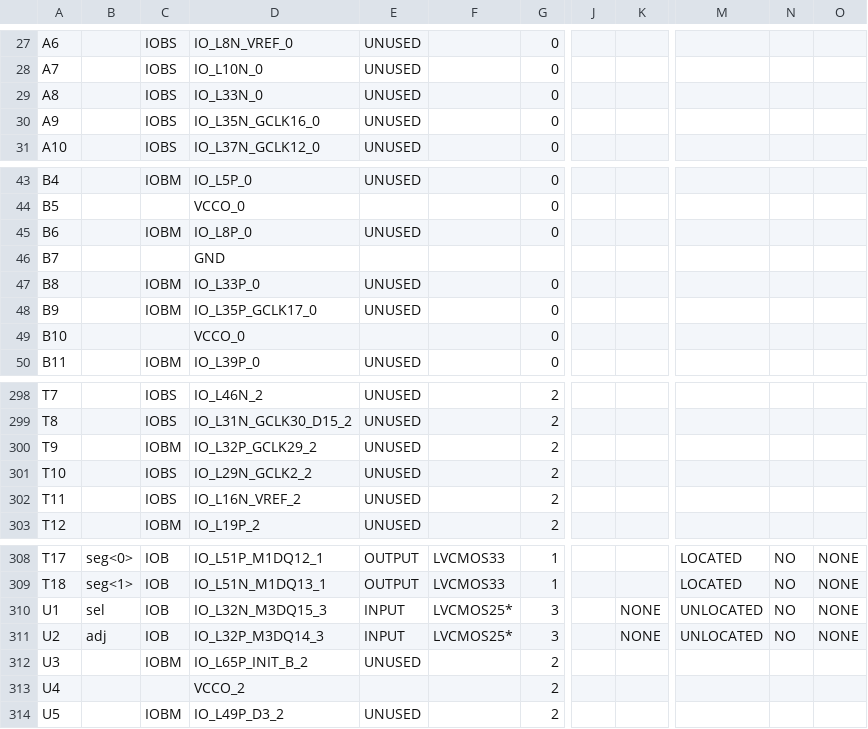
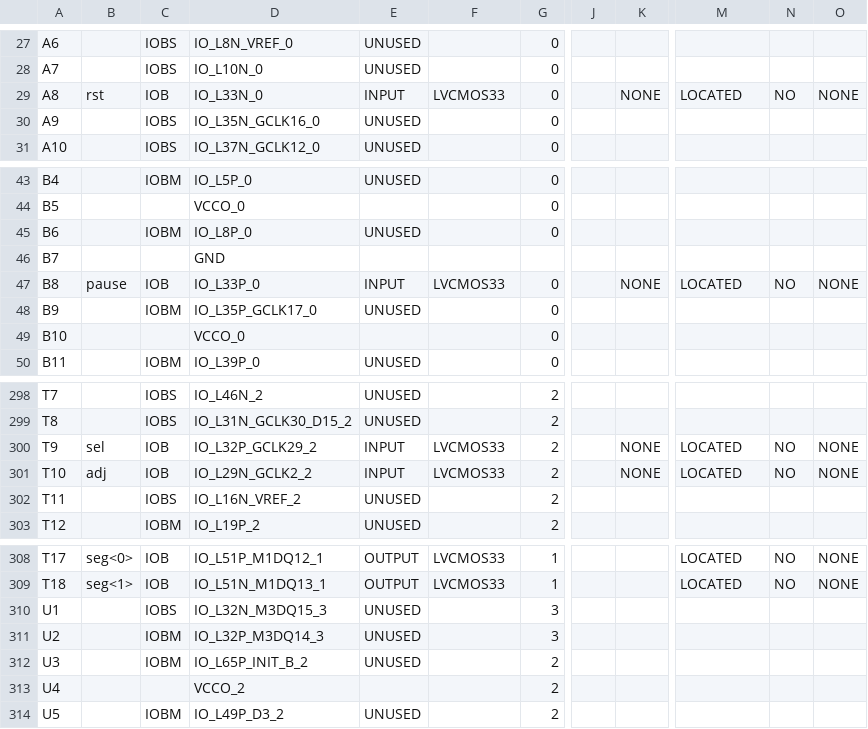
Before and after one commit to aaronyoo/cs-m152a, a CSV file: lab_3/proj/stopwatch_pad.csv, drawn as a sheet; only a part is shown, gaps mark what is left out; the diff covers the shown part only; the diff names each change by its address in the sheet, - before the commit and + after, or states it on an @@ line.

```diff
--- a/lab_3/proj/stopwatch_pad.csv
+++ b/lab_3/proj/stopwatch_pad.csv
-B29: (empty)
+B29: rst
-C29: IOBS
+C29: IOB
-E29: UNUSED
+E29: INPUT
-F29: (empty)
+F29: LVCMOS33
-K29: (empty)
+K29: NONE
-M29: (empty)
+M29: LOCATED
-N29: (empty)
+N29: NO
-O29: (empty)
+O29: NONE
-B47: (empty)
+B47: pause
-C47: IOBM
+C47: IOB
-E47: UNUSED
+E47: INPUT
-F47: (empty)
+F47: LVCMOS33
-K47: (empty)
+K47: NONE
-M47: (empty)
+M47: LOCATED
-N47: (empty)
+N47: NO
-O47: (empty)
+O47: NONE
-B300: (empty)
+B300: sel
-C300: IOBM
+C300: IOB
-E300:E301: UNUSED
+E300:E301: INPUT
-F300:F301: (empty)
+F300:F301: LVCMOS33
-K300:K301: (empty)
+K300:K301: NONE
-M300:M301: (empty)
+M300:M301: LOCATED
-N300:N301: (empty)
+N300:N301: NO
-O300:O301: (empty)
+O300:O301: NONE
-B301: (empty)
+B301: adj
-C301: IOBS
+C301: IOB
-B310: sel
+B310: (empty)
-C310: IOB
+C310: IOBS
-E310:E311: INPUT
+E310:E311: UNUSED
-F310:F311: LVCMOS25*
+F310:F311: (empty)
-K310:K311: NONE
+K310:K311: (empty)
-M310:M311: UNLOCATED
+M310:M311: (empty)
-N310:N311: NO
+N310:N311: (empty)
-O310:O311: NONE
+O310:O311: (empty)
-B311: adj
+B311: (empty)
-C311: IOB
+C311: IOBM
```
Also changed, not shown: 17 edited cells elsewhere in this file, 49 other files.
